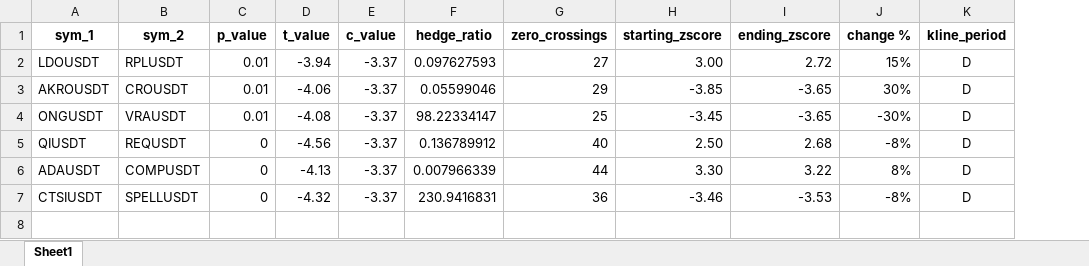
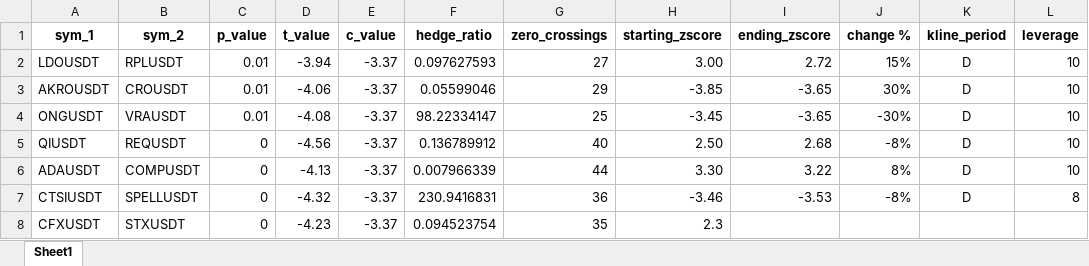
Before and after one commit to Tananashvili/Bybit-Bot, an Excel workbook: zscore_logic.xlsx, sheet Sheet1, drawn as a sheet; values as stored, in another font and other column widths than the file's, no borders; the diff names each change by its address in the sheet, - before the commit and + after, or states it on an @@ line.

```diff
--- a/zscore_logic.xlsx (sheet Sheet1)
+++ b/zscore_logic.xlsx (sheet Sheet1)
+column L (leverage), rows 2-7: 10 | 10 | 10 | 10 | 10 | 8
+row 8: CFXUSDT | STXUSDT | 0 | -4.23 | -3.37 | 0.094523754 | 35 | 2.3
```
Also changed, not shown: 4 other files.
